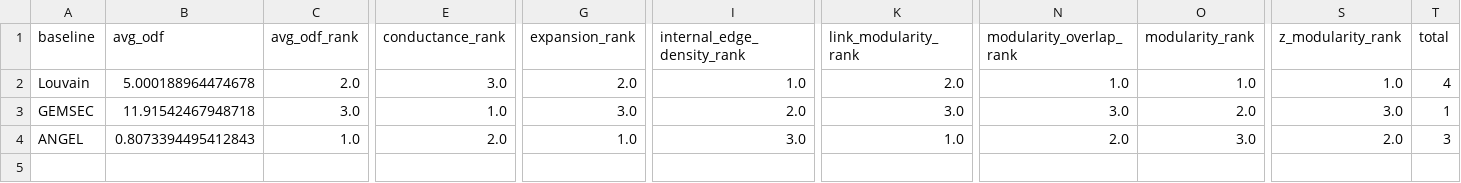
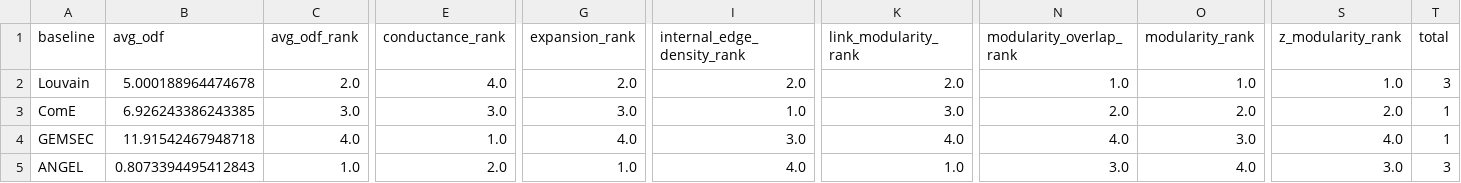
Before and after one commit to egordm/MGTCOM, a CSV file: code/storage/reports/results/dataset/star-wars_static.csv, drawn as a sheet; only a part is shown, gaps mark what is left out; addresses are those after the commit; rows hold the shown columns only; the diff names each change by its address in the sheet, - before the commit and + after, or states it on an @@ line.

```diff
--- a/code/storage/reports/results/dataset/star-wars_static.csv
+++ b/code/storage/reports/results/dataset/star-wars_static.csv
-E2 (conductance_rank): 3.0
+E2 (conductance_rank): 4.0
-I2 (internal_edge_density_rank): 1.0
+I2 (internal_edge_density_rank): 2.0
-T2 (total): 4
+T2 (total): 3
+row 3: ComE | 6.926243386243385 | 3.0 | 3.0 | 3.0 | 1.0 | 3.0 | 2.0 | 2.0 | 2.0 | 1
-C4 (avg_odf_rank): 3.0
+C4 (avg_odf_rank): 4.0
-G4 (expansion_rank): 3.0
+G4 (expansion_rank): 4.0
-I4 (internal_edge_density_rank): 2.0
+I4 (internal_edge_density_rank): 3.0
-K4 (link_modularity_rank): 3.0
+K4 (link_modularity_rank): 4.0
-N4 (modularity_overlap_rank): 3.0
+N4 (modularity_overlap_rank): 4.0
-O4 (modularity_rank): 2.0
+O4 (modularity_rank): 3.0
-S4 (z_modularity_rank): 3.0
+S4 (z_modularity_rank): 4.0
-I5 (internal_edge_density_rank): 3.0
+I5 (internal_edge_density_rank): 4.0
-N5 (modularity_overlap_rank): 2.0
+N5 (modularity_overlap_rank): 3.0
-O5 (modularity_rank): 3.0
+O5 (modularity_rank): 4.0
-S5 (z_modularity_rank): 2.0
+S5 (z_modularity_rank): 3.0
```
Also changed, not shown: code/storage/reports/results/dataset/email-Eu-core_static.csv, code/storage/reports/results/dataset/imdb-5000-movie-dataset_static.csv, 5 other files.
